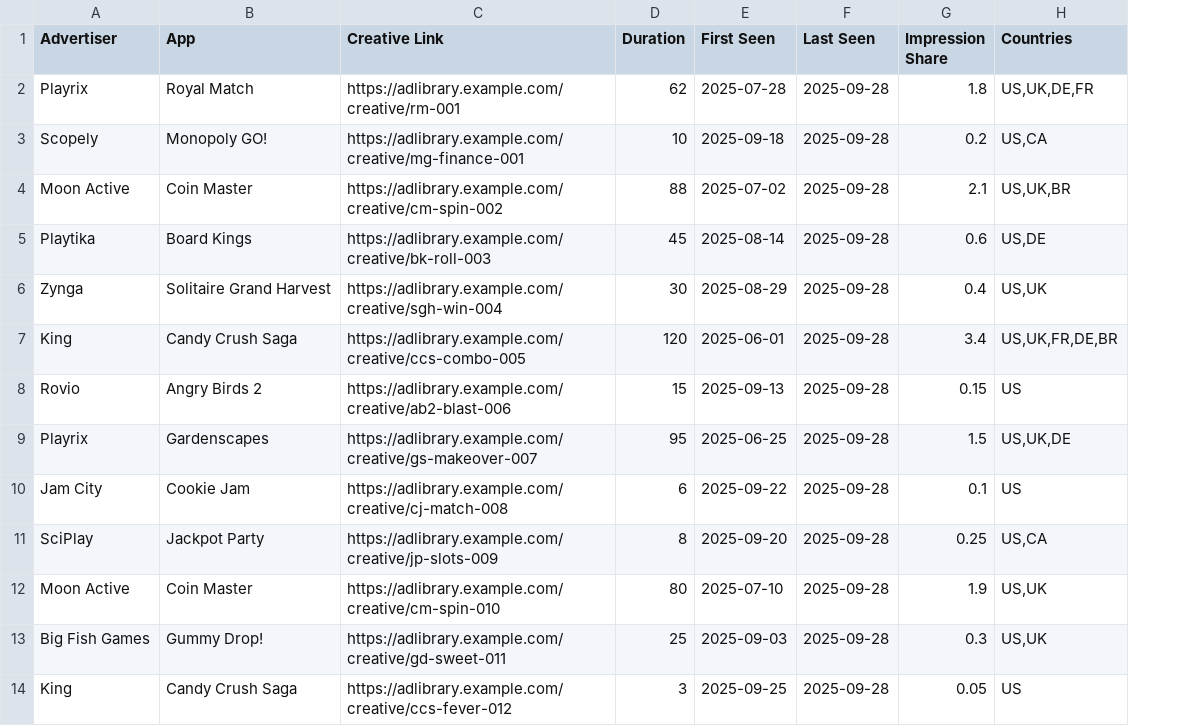
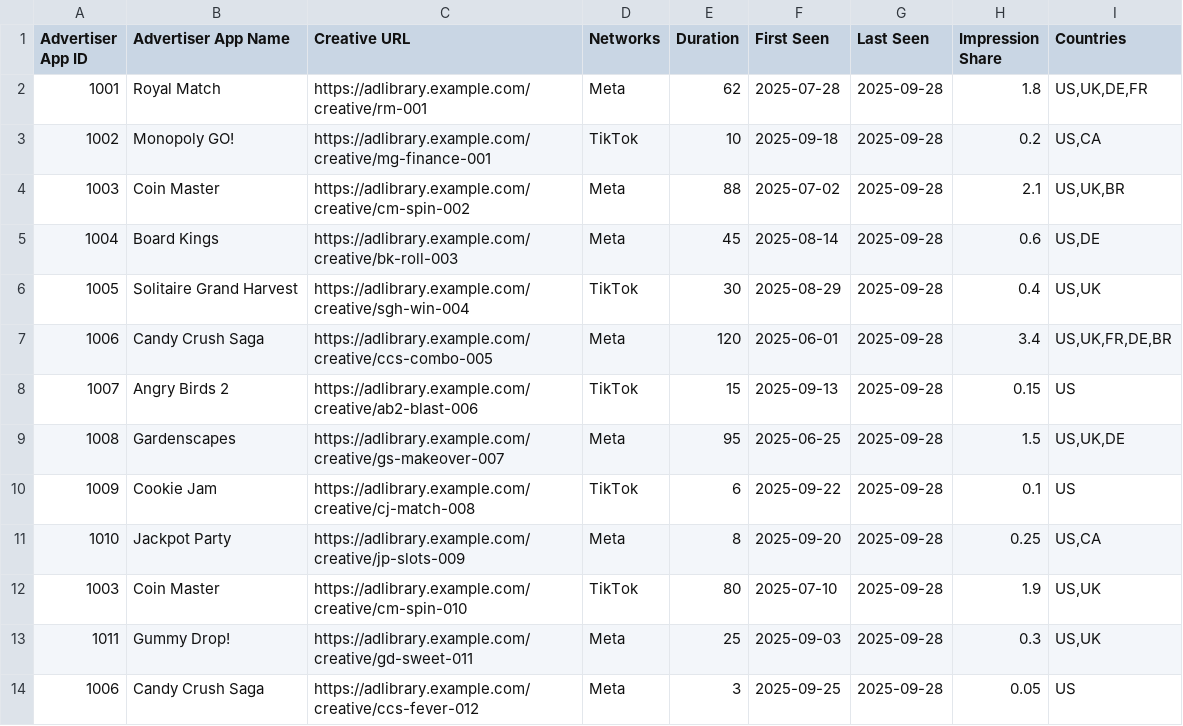
Before and after one commit to xuxuscopely/trend-to-creative, a CSV file: sample_data/sensor_tower_export_sample.csv, drawn as a sheet; only a part is shown; removed rows and columns are numbered as before the commit, all else as after; the diff names each change by its address in the sheet, - before the commit and + after, or states it on an @@ line.

```diff
--- a/sample_data/sensor_tower_export_sample.csv
+++ b/sample_data/sensor_tower_export_sample.csv
-column A (Advertiser), rows 2-14: Playrix | Scopely | Moon Active | Playtika | Zynga | King | Rovio | Playrix | Jam City | SciPlay | Moon Active | Big Fish Games | King
+column A (Advertiser App ID), rows 2-14: 1001 | 1002 | 1003 | 1004 | 1005 | 1006 | 1007 | 1008 | 1009 | 1010 | 1003 | 1011 | 1006
+column D (Networks), rows 2-14: Meta | TikTok | Meta | Meta | TikTok | Meta | TikTok | Meta | TikTok | Meta | TikTok | Meta | Meta
-B1: App
+B1: Advertiser App Name
-C1: Creative Link
+C1: Creative URL
```
Also changed, not shown: 3 other files.
